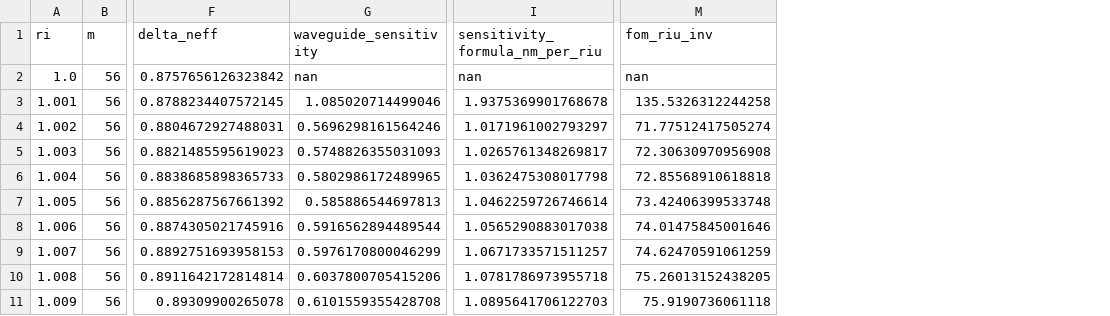
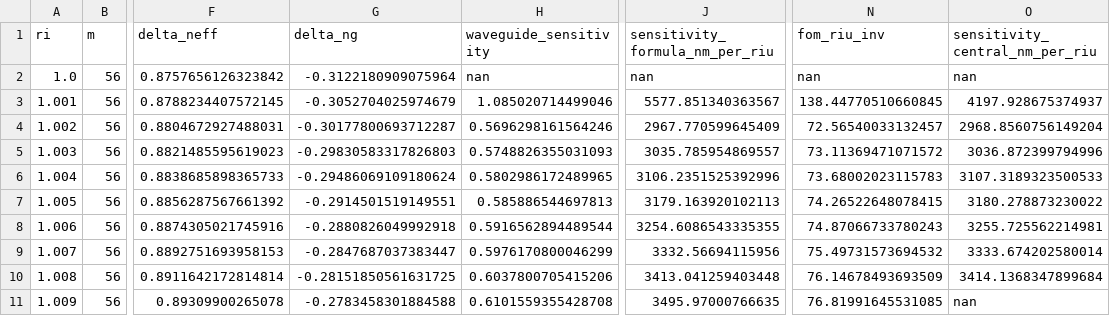
Before and after one commit to alishahabi-physics/LT-MZI-Photonic-Biosensor, a CSV file: data/base/gas_final_results.csv, drawn as a sheet; only a part is shown, gaps mark what is left out; addresses are those after the commit; the diff names each change by its address in the sheet, - before the commit and + after, or states it on an @@ line.

Commit message:
Refine gas sensitivity analysis with group index

```diff
--- a/data/base/gas_final_results.csv
+++ b/data/base/gas_final_results.csv
+column G (delta_ng), rows 2-11: -0.3122180909075964 | -0.3052704025974679 | -0.30177800693712287 | -0.29830583317826803 | -0.29486069109180624 | -0.2914501519149551 | -0.2880826049992918 | -0.2847687037383447 | -0.28151850561631725 | -0.2783458301884588
+column O (sensitivity_central_nm_per_riu), rows 2-11: nan | 4197.928675374937 | 2968.8560756149204 | 3036.872399794996 | 3107.3189323500533 | 3180.278873230022 | 3255.725562214981 | 3333.674202580014 | 3414.1368347899684 | nan
-J3 (sensitivity_formula_nm_per_riu): 1.9375369901768678
+J3 (sensitivity_formula_nm_per_riu): 5577.851340363567
-N3 (fom_riu_inv): 135.5326312244258
+N3 (fom_riu_inv): 138.44770510660845
-J4 (sensitivity_formula_nm_per_riu): 1.0171961002793297
+J4 (sensitivity_formula_nm_per_riu): 2967.770599645409
-N4 (fom_riu_inv): 71.77512417505274
+N4 (fom_riu_inv): 72.56540033132457
-J5 (sensitivity_formula_nm_per_riu): 1.0265761348269817
+J5 (sensitivity_formula_nm_per_riu): 3035.785954869557
-N5 (fom_riu_inv): 72.30630970956908
+N5 (fom_riu_inv): 73.11369471071572
-J6 (sensitivity_formula_nm_per_riu): 1.0362475308017798
+J6 (sensitivity_formula_nm_per_riu): 3106.2351525392996
-N6 (fom_riu_inv): 72.85568910618818
+N6 (fom_riu_inv): 73.68002023115783
-J7 (sensitivity_formula_nm_per_riu): 1.0462259726746614
+J7 (sensitivity_formula_nm_per_riu): 3179.163920102113
-N7 (fom_riu_inv): 73.42406399533748
+N7 (fom_riu_inv): 74.26522648078415
-J8 (sensitivity_formula_nm_per_riu): 1.0565290883017038
+J8 (sensitivity_formula_nm_per_riu): 3254.6086543335355
-N8 (fom_riu_inv): 74.01475845001646
+N8 (fom_riu_inv): 74.87066733780243
-J9 (sensitivity_formula_nm_per_riu): 1.0671733571511257
+J9 (sensitivity_formula_nm_per_riu): 3332.56694115956
-N9 (fom_riu_inv): 74.62470591061259
+N9 (fom_riu_inv): 75.49731573694532
-J10 (sensitivity_formula_nm_per_riu): 1.0781786973955718
+J10 (sensitivity_formula_nm_per_riu): 3413.041259403448
-N10 (fom_riu_inv): 75.26013152438205
+N10 (fom_riu_inv): 76.14678493693509
-J11 (sensitivity_formula_nm_per_riu): 1.0895641706122703
+J11 (sensitivity_formula_nm_per_riu): 3495.97000766635
-N11 (fom_riu_inv): 75.9190736061118
+N11 (fom_riu_inv): 76.81991645531085
```
Also changed, not shown: 2 other files.
